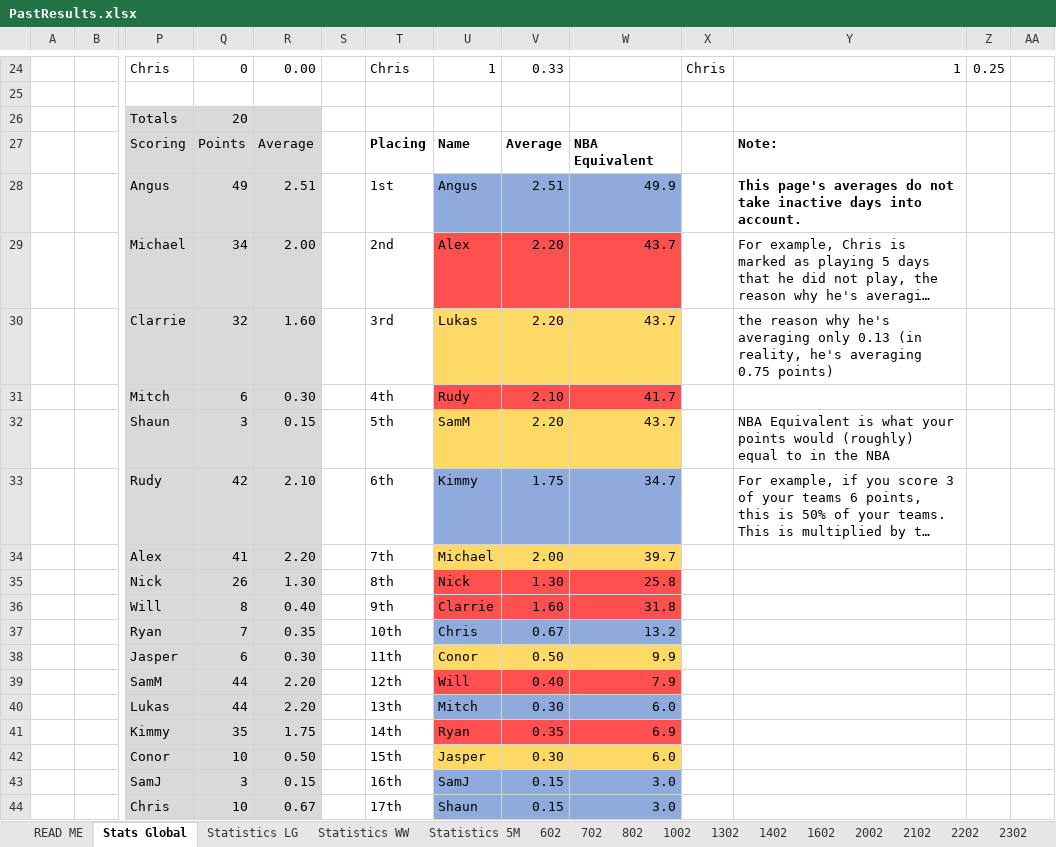
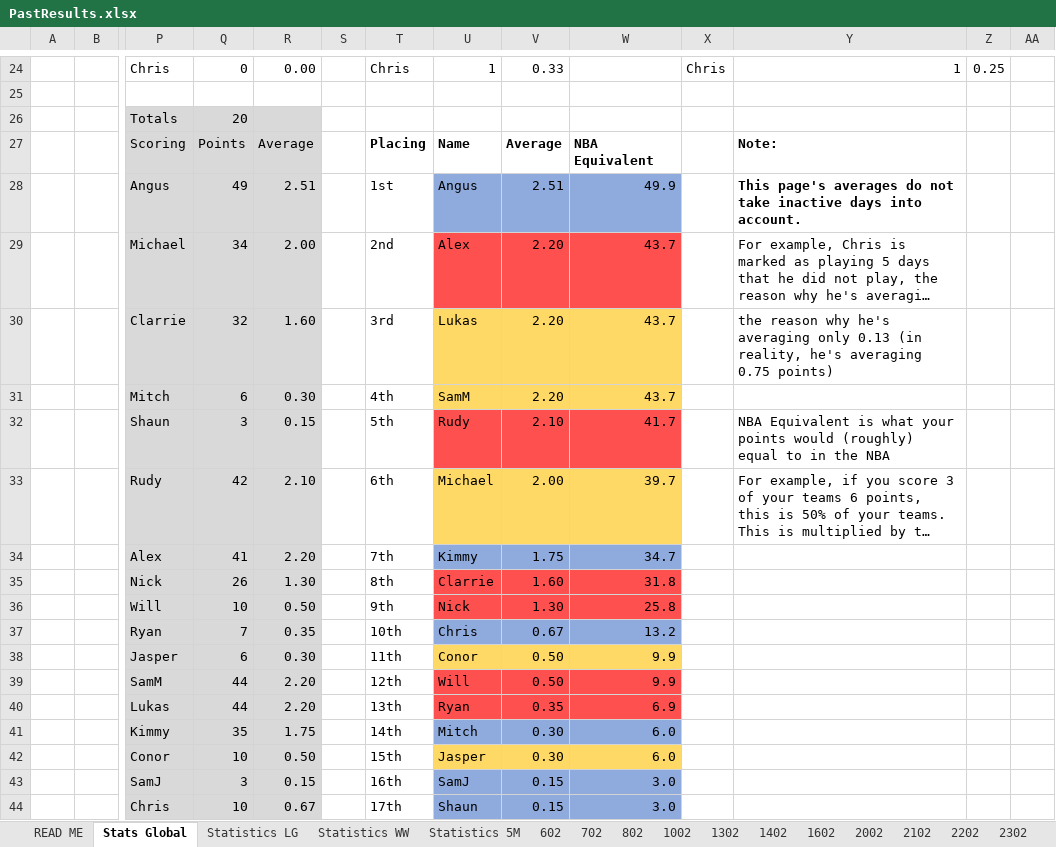
Before and after one commit to DETERMINATOR20/basketballrepo, an Excel workbook: PastResults.xlsx, sheet Stats Global, drawn as a sheet; only a part is shown, gaps mark what is left out; long unchanged cells end in …; values as stored, in another font and other column widths than the file's, no borders; charts and pictures and conditional formats and table styles not drawn; removed rows and columns are numbered as before the commit, all else as after; rows hold the shown columns only; the diff covers the shown part only; the diff names each change by its address in the sheet, - before the commit and + after, or states it on an @@ line.

Commit message:
Update PastResults.xlsx

```diff
--- a/PastResults.xlsx (sheet Stats Global)
+++ b/PastResults.xlsx (sheet Stats Global)
-U31: Rudy
+U31: SamM
-U31:W31 fill: #FF5050
+U31:W31 fill: #FFD966
-V31: 2.10
+V31: 2.20
-W31: 41.7
+W31: 43.7
-U32: SamM
+U32: Rudy
-U32:W32 fill: #FFD966
+U32:W32 fill: #FF5050
-V32: 2.20
+V32: 2.10
-W32: 43.7
+W32: 41.7
-U33: Kimmy
+U33: Michael
-U33:W33 fill: #8FAADC
+U33:W33 fill: #FFD966
-V33: 1.75
+V33: 2.00
-W33: 34.7
+W33: 39.7
-U34: Michael
+U34: Kimmy
-U34:W34 fill: #FFD966
+U34:W34 fill: #8FAADC
-V34: 2.00
+V34: 1.75
-W34: 39.7
+W34: 34.7
-U35: Nick
+U35: Clarrie
-V35: 1.30
+V35: 1.60
-W35: 25.8
+W35: 31.8
-row 36:  |  | Will | 8 | 0.40 |  | 9th | Clarrie | 1.60 | 31.8
+row 36:  |  | Will | 10 | 0.50 |  | 9th | Nick | 1.30 | 25.8
-V39: 0.40
+V39: 0.50
-W39: 7.9
+W39: 9.9
-U40: Mitch
+U40: Ryan
-U40:W40 fill: #8FAADC
+U40:W40 fill: #FF5050
-V40: 0.30
+V40: 0.35
-W40: 6.0
+W40: 6.9
-U41: Ryan
+U41: Mitch
-U41:W41 fill: #FF5050
+U41:W41 fill: #8FAADC
-V41: 0.35
+V41: 0.30
-W41: 6.9
+W41: 6.0
```
Also changed, not shown: 4 edited cells elsewhere in this sheet, sheet Grand Finale.
